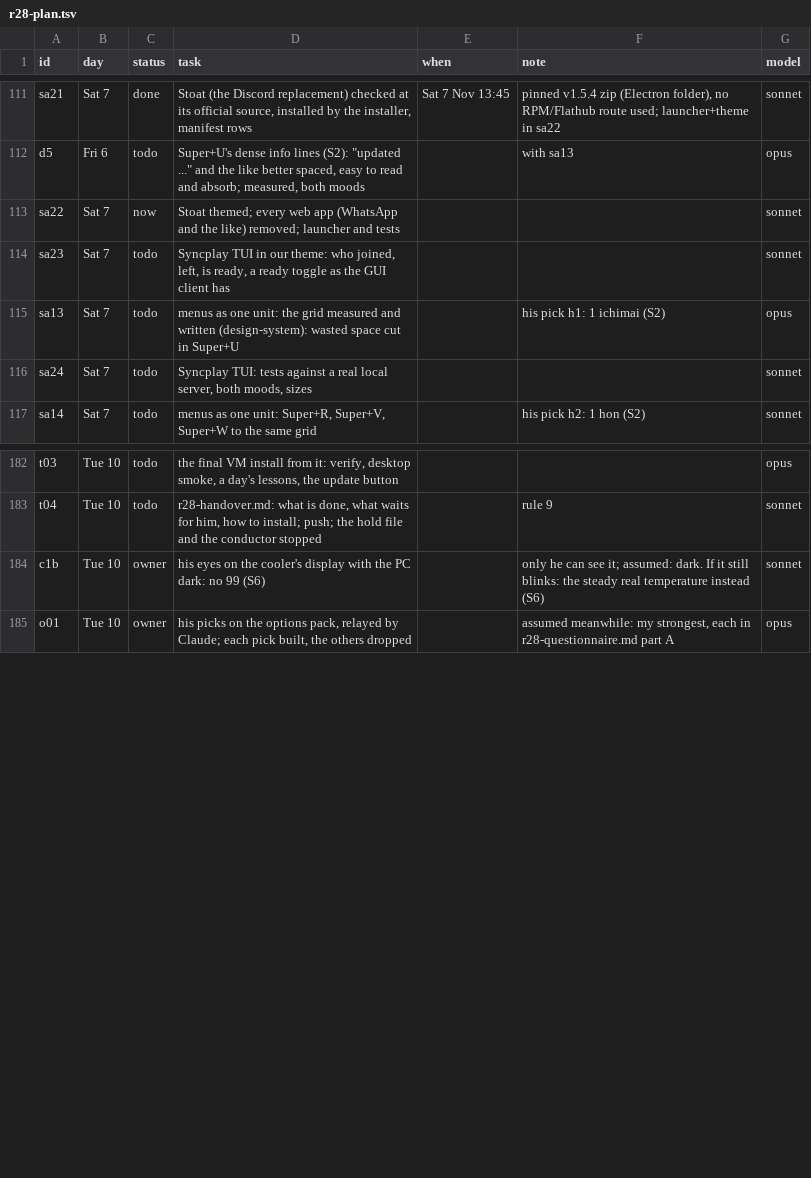
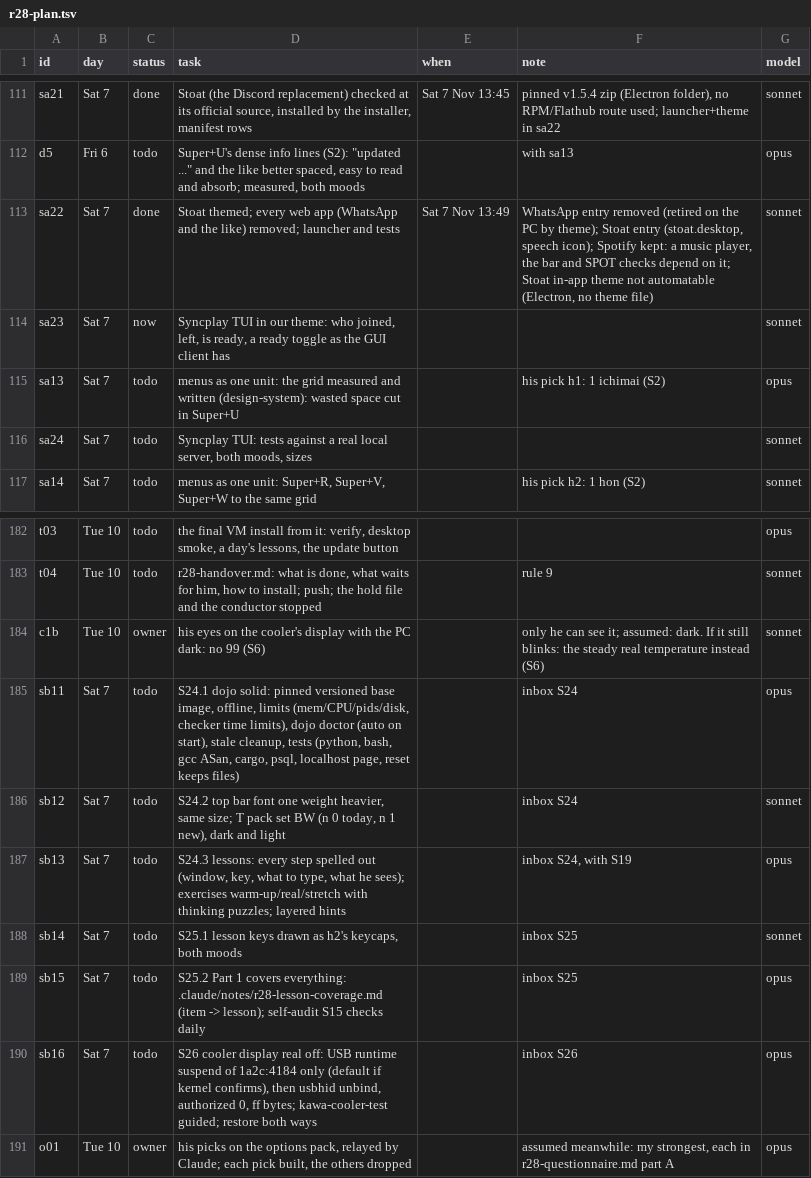
Before and after one commit to MoeDia/fedokawaii, a TSV file: .claude/notes/r28-plan.tsv, drawn as a sheet; only a part is shown, gaps mark what is left out.

```diff
--- a/.claude/notes/r28-plan.tsv
+++ b/.claude/notes/r28-plan.tsv
@@ -112,4 +112,4 @@ sa21	Sat 7	done	Stoat (the Discord replacement) checked at its official source,
 d5	Fri 6	todo	Super+U's dense info lines (S2): "updated ..." and the like better spaced, easy to read and absorb; measured, both moods		with sa13	opus
-sa22	Sat 7	now	Stoat themed; every web app (WhatsApp and the like) removed; launcher and tests			sonnet
-sa23	Sat 7	todo	Syncplay TUI in our theme: who joined, left, is ready, a ready toggle as the GUI client has			sonnet
+sa22	Sat 7	done	Stoat themed; every web app (WhatsApp and the like) removed; launcher and tests	Sat 7 Nov 13:49	WhatsApp entry removed (retired on the PC by theme); Stoat entry (stoat.desktop, speech icon); Spotify kept: a music player, the bar and SPOT checks depend on it; Stoat in-app theme not automatable (Electron, no theme file)	sonnet
+sa23	Sat 7	now	Syncplay TUI in our theme: who joined, left, is ready, a ready toggle as the GUI client has			sonnet
 sa13	Sat 7	todo	menus as one unit: the grid measured and written (design-system): wasted space cut in Super+U		his pick h1: 1 ichimai (S2)	opus
@@ -184,2 +184,8 @@ t04	Tue 10	todo	r28-handover.md: what is done, what waits for him, how to instal
 c1b	Tue 10	owner	his eyes on the cooler's display with the PC dark: no 99 (S6)		only he can see it; assumed: dark. If it still blinks: the steady real temperature instead (S6)	sonnet
+sb11	Sat 7	todo	S24.1 dojo solid: pinned versioned base image, offline, limits (mem/CPU/pids/disk, checker time limits), dojo doctor (auto on start), stale cleanup, tests (python, bash, gcc ASan, cargo, psql, localhost page, reset keeps files)		inbox S24	opus
+sb12	Sat 7	todo	S24.2 top bar font one weight heavier, same size; T pack set BW (n 0 today, n 1 new), dark and light		inbox S24	sonnet
+sb13	Sat 7	todo	S24.3 lessons: every step spelled out (window, key, what to type, what he sees); exercises warm-up/real/stretch with thinking puzzles; layered hints		inbox S24, with S19	opus
+sb14	Sat 7	todo	S25.1 lesson keys drawn as h2's keycaps, both moods		inbox S25	sonnet
+sb15	Sat 7	todo	S25.2 Part 1 covers everything: .claude/notes/r28-lesson-coverage.md (item -> lesson); self-audit S15 checks daily		inbox S25	opus
+sb16	Sat 7	todo	S26 cooler display real off: USB runtime suspend of 1a2c:4184 only (default if kernel confirms), then usbhid unbind, authorized 0, ff bytes; kawa-cooler-test guided; restore both ways		inbox S26	opus
 o01	Tue 10	owner	his picks on the options pack, relayed by Claude; each pick built, the others dropped		assumed meanwhile: my strongest, each in r28-questionnaire.md part A	opus
```
Also changed, not shown: 13 other files.
